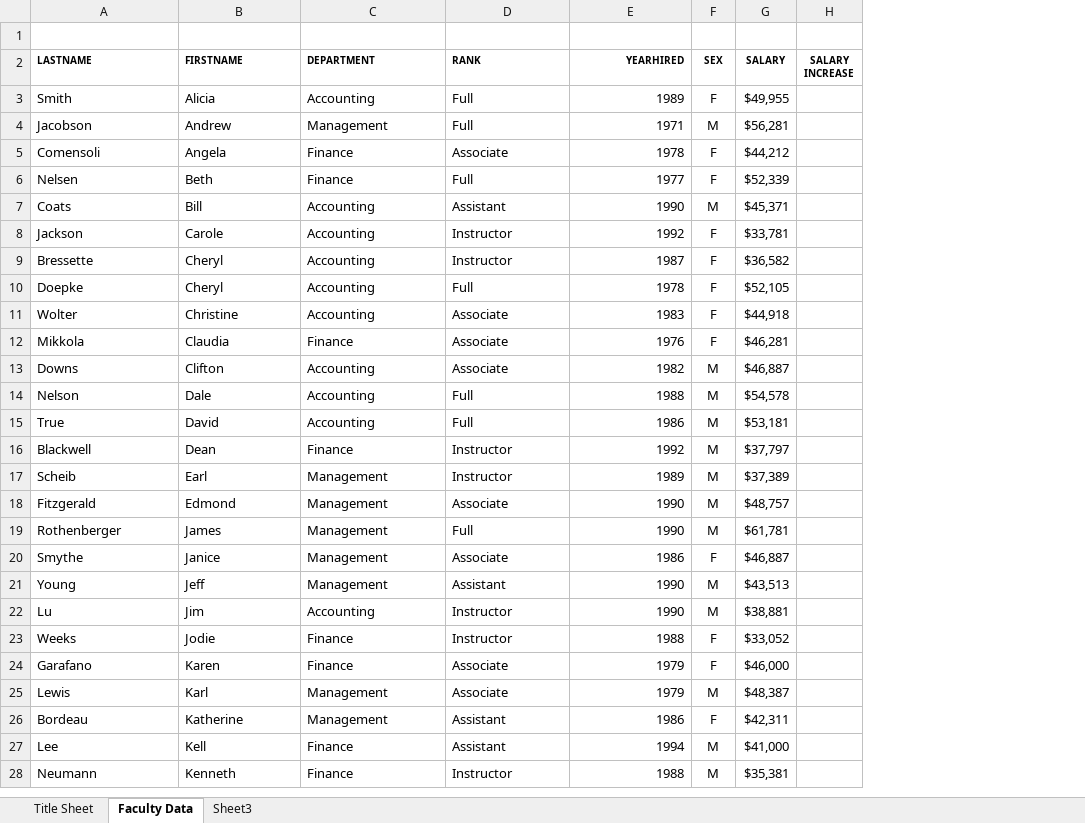
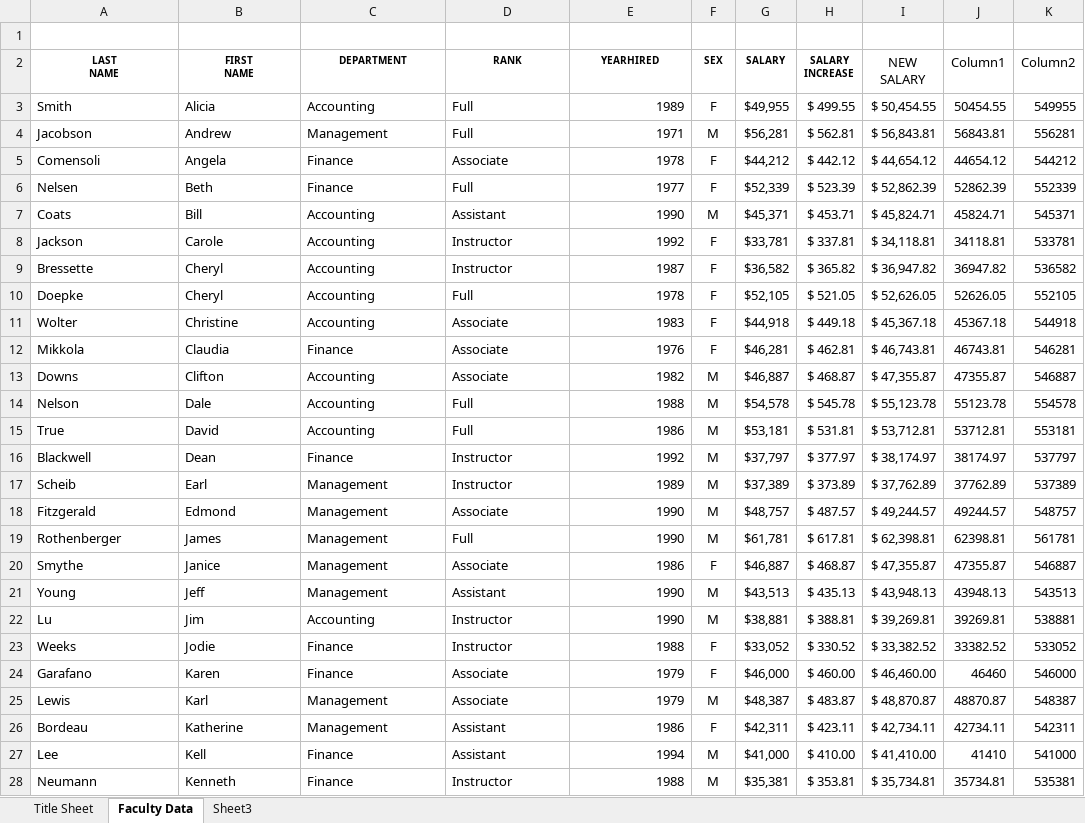
Before and after one commit to dikshab/BUS-140, an Excel workbook: Class Demo Files/Excel Ch4/Lists.xlsx, sheet Faculty Data, drawn as a sheet; only a part is shown; values as stored, in another font and other column widths than the file's, no borders; conditional formats and table styles not drawn; ↵ is a line break in a cell; the diff covers the shown part only; the diff names each change by its address in the sheet, - before the commit and + after, or states it on an @@ line.

```diff
--- a/Class Demo Files/Excel Ch4/Lists.xlsx (sheet Faculty Data)
+++ b/Class Demo Files/Excel Ch4/Lists.xlsx (sheet Faculty Data)
+column I (NEW SALARY), rows 3-28: $ 50,454.55 | $ 56,843.81 | $ 44,654.12 | $ 52,862.39 | $ 45,824.71 | $ 34,118.81 | $ 36,947.82 | $ 52,626.05 | $ 45,367.18 | $ 46,743.81 | $ 47,355.87 | $ 55,123.78 | $ 53,712.81 | $ 38,174.97 | $ 37,762.89 | $ 49,244.57 | $ 62,398.81 | $ 47,355.87 | $ 43,948.13 | $ 39,269.81 | $ 33,382.52 | $ 46,460.00 | $ 48,870.87 | $ 42,734.11 | $ 41,410.00 | $ 35,734.81
+column J (Column1), rows 3-28: 50454.55 | 56843.81 | 44654.12 | 52862.39 | 45824.71 | 34118.81 | 36947.82 | 52626.05 | 45367.18 | 46743.81 | 47355.87 | 55123.78 | 53712.81 | 38174.97 | 37762.89 | 49244.57 | 62398.81 | 47355.87 | 43948.13 | 39269.81 | 33382.52 | 46460 | 48870.87 | 42734.11 | 41410 | 35734.81
+column K (Column2), rows 3-28: 549955 | 556281 | 544212 | 552339 | 545371 | 533781 | 536582 | 552105 | 544918 | 546281 | 546887 | 554578 | 553181 | 537797 | 537389 | 548757 | 561781 | 546887 | 543513 | 538881 | 533052 | 546000 | 548387 | 542311 | 541000 | 535381
-A2: LASTNAME
+A2: LAST ↵ NAME
-A2:D2 alignment: left
+A2:D2 alignment: center
-B2: FIRSTNAME
+B2: FIRST ↵ NAME
-E2 alignment: right
+E2 alignment: center
-H3 (SALARY INCREASE): (empty)
+H3 (SALARY INCREASE): $ 499.55
-H4 (SALARY INCREASE): (empty)
+H4 (SALARY INCREASE): $ 562.81
-H5 (SALARY INCREASE): (empty)
+H5 (SALARY INCREASE): $ 442.12
-H6 (SALARY INCREASE): (empty)
+H6 (SALARY INCREASE): $ 523.39
-H7 (SALARY INCREASE): (empty)
+H7 (SALARY INCREASE): $ 453.71
-H8 (SALARY INCREASE): (empty)
+H8 (SALARY INCREASE): $ 337.81
-H9 (SALARY INCREASE): (empty)
+H9 (SALARY INCREASE): $ 365.82
-H10 (SALARY INCREASE): (empty)
+H10 (SALARY INCREASE): $ 521.05
-H11 (SALARY INCREASE): (empty)
+H11 (SALARY INCREASE): $ 449.18
-H12 (SALARY INCREASE): (empty)
+H12 (SALARY INCREASE): $ 462.81
-H13 (SALARY INCREASE): (empty)
+H13 (SALARY INCREASE): $ 468.87
-H14 (SALARY INCREASE): (empty)
+H14 (SALARY INCREASE): $ 545.78
-H15 (SALARY INCREASE): (empty)
+H15 (SALARY INCREASE): $ 531.81
-H16 (SALARY INCREASE): (empty)
+H16 (SALARY INCREASE): $ 377.97
-H17 (SALARY INCREASE): (empty)
+H17 (SALARY INCREASE): $ 373.89
-H18 (SALARY INCREASE): (empty)
+H18 (SALARY INCREASE): $ 487.57
-H19 (SALARY INCREASE): (empty)
+H19 (SALARY INCREASE): $ 617.81
-H20 (SALARY INCREASE): (empty)
+H20 (SALARY INCREASE): $ 468.87
-H21 (SALARY INCREASE): (empty)
+H21 (SALARY INCREASE): $ 435.13
-H22 (SALARY INCREASE): (empty)
+H22 (SALARY INCREASE): $ 388.81
-H23 (SALARY INCREASE): (empty)
+H23 (SALARY INCREASE): $ 330.52
-H24 (SALARY INCREASE): (empty)
+H24 (SALARY INCREASE): $ 460.00
-H25 (SALARY INCREASE): (empty)
+H25 (SALARY INCREASE): $ 483.87
-H26 (SALARY INCREASE): (empty)
+H26 (SALARY INCREASE): $ 423.11
-H27 (SALARY INCREASE): (empty)
+H27 (SALARY INCREASE): $ 410.00
-H28 (SALARY INCREASE): (empty)
+H28 (SALARY INCREASE): $ 353.81
```
Also changed, not shown: 1 added row and 15 edited cells elsewhere in this sheet, sheet Sheet3, Class Demo Files/Excel Ch4/Band.xlsx, 4 other files.
